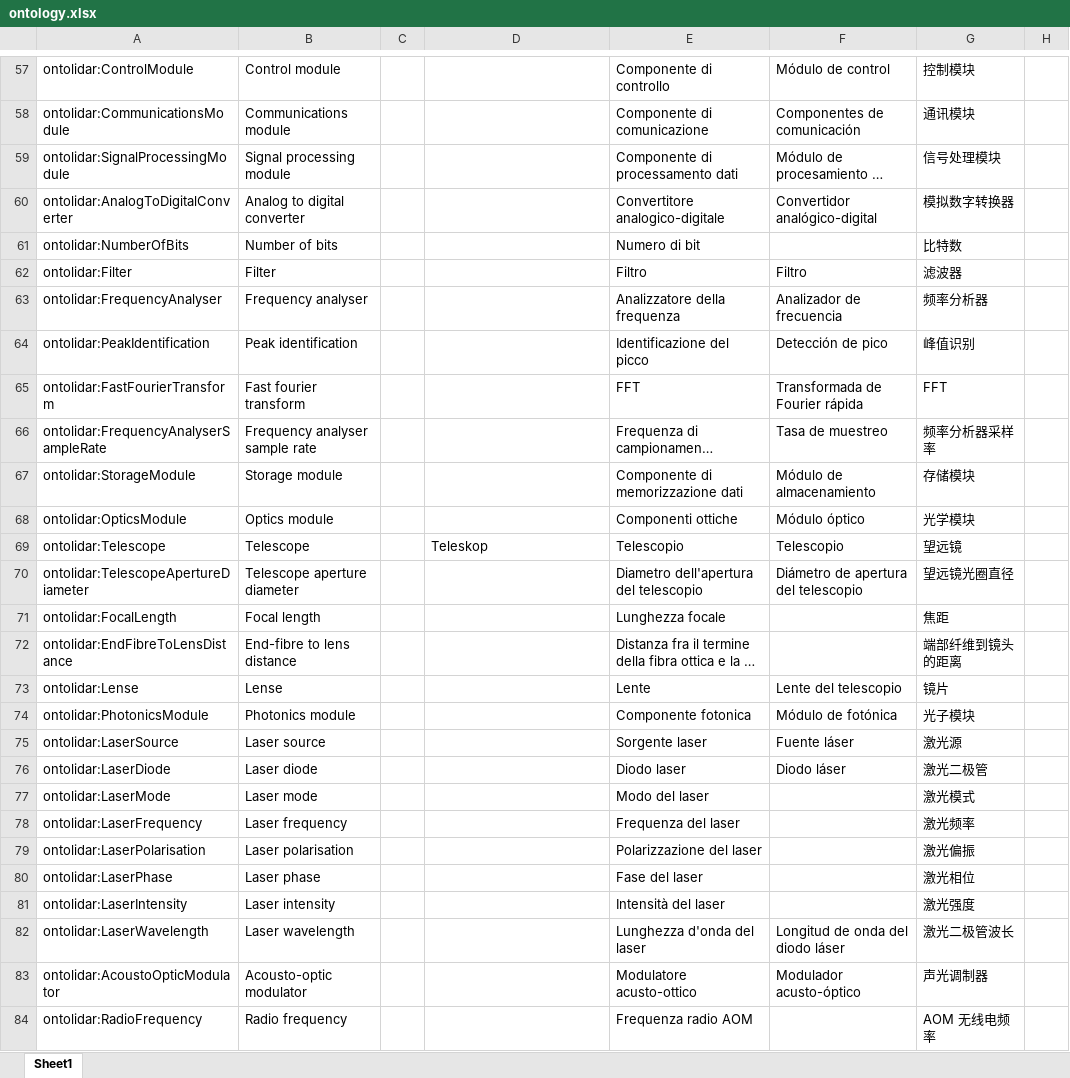
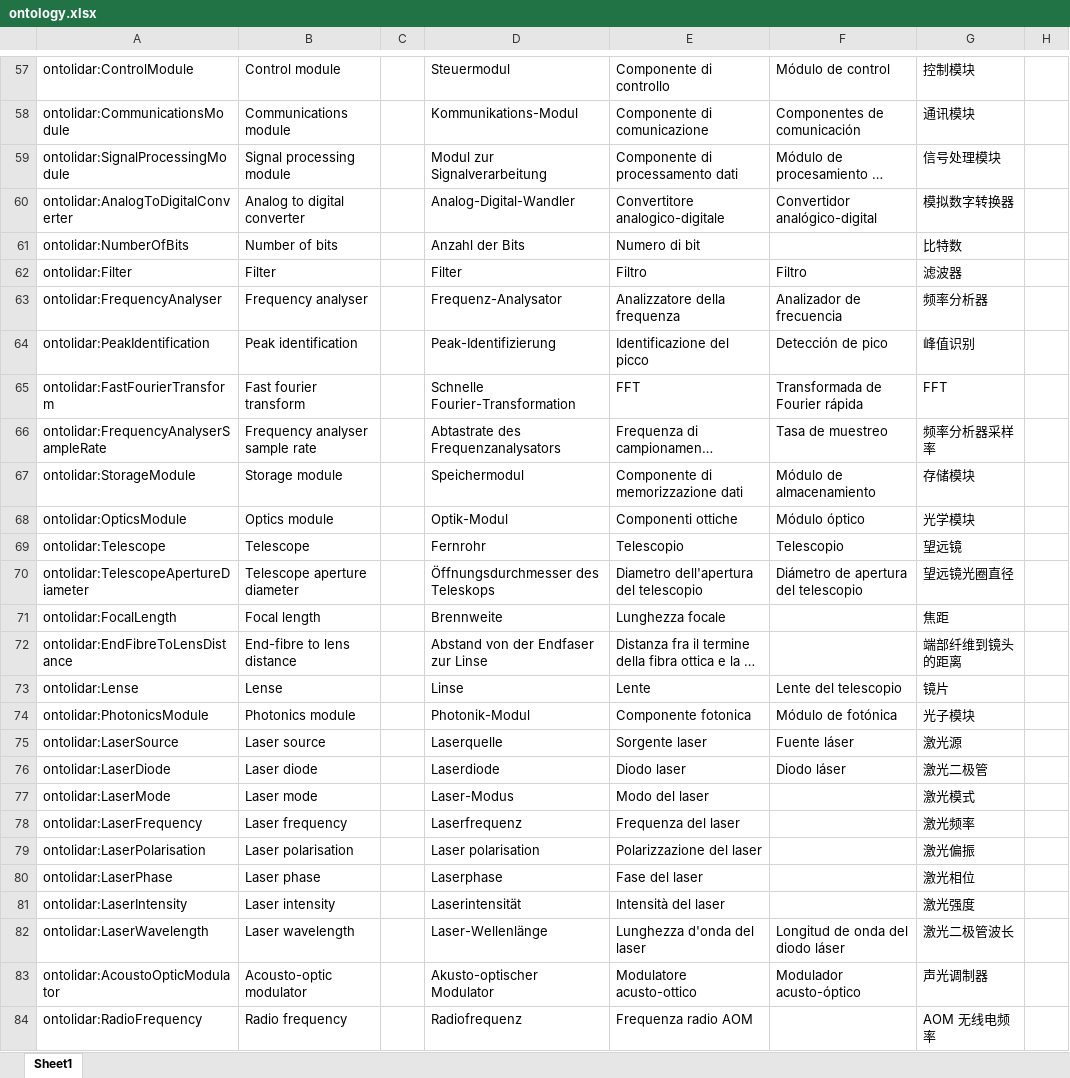
Before and after one commit to IEA-Wind-Task-32/wind-lidar-ontology, an Excel workbook: ontology.xlsx, sheet Sheet1, drawn as a sheet; only a part is shown, gaps mark what is left out; long unchanged cells end in …; values as stored, in another font and other column widths than the file's, no borders; the diff covers the shown part only; the diff names each change by its address in the sheet, - before the commit and + after, or states it on an @@ line.

```diff
--- a/ontology.xlsx (sheet Sheet1)
+++ b/ontology.xlsx (sheet Sheet1)
-D57: (empty)
+D57: Steuermodul
-D58: (empty)
+D58: Kommunikations-Modul
-D59: (empty)
+D59: Modul zur Signalverarbeitung
-D60: (empty)
+D60: Analog-Digital-Wandler
-D61: (empty)
+D61: Anzahl der Bits
-D62: (empty)
+D62: Filter
-D63: (empty)
+D63: Frequenz-Analysator
-D64: (empty)
+D64: Peak-Identifizierung
-D65: (empty)
+D65: Schnelle Fourier-Transformation
-D66: (empty)
+D66: Abtastrate des Frequenzanalysators
-D67: (empty)
+D67: Speichermodul
-D68: (empty)
+D68: Optik-Modul
-D69: Teleskop
+D69: Fernrohr
-D70: (empty)
+D70: Öffnungsdurchmesser des Teleskops
-D71: (empty)
+D71: Brennweite
-D72: (empty)
+D72: Abstand von der Endfaser zur Linse
-D73: (empty)
+D73: Linse
-D74: (empty)
+D74: Photonik-Modul
-D75: (empty)
+D75: Laserquelle
-D76: (empty)
+D76: Laserdiode
-D77: (empty)
+D77: Laser-Modus
-D78: (empty)
+D78: Laserfrequenz
-D79: (empty)
+D79: Laser polarisation
-D80: (empty)
+D80: Laserphase
-D81: (empty)
+D81: Laserintensität
-D82: (empty)
+D82: Laser-Wellenlänge
-D83: (empty)
+D83: Akusto-optischer Modulator
-D84: (empty)
+D84: Radiofrequenz
```
Also changed, not shown: 164 edited cells elsewhere in this sheet, 3 other files.
